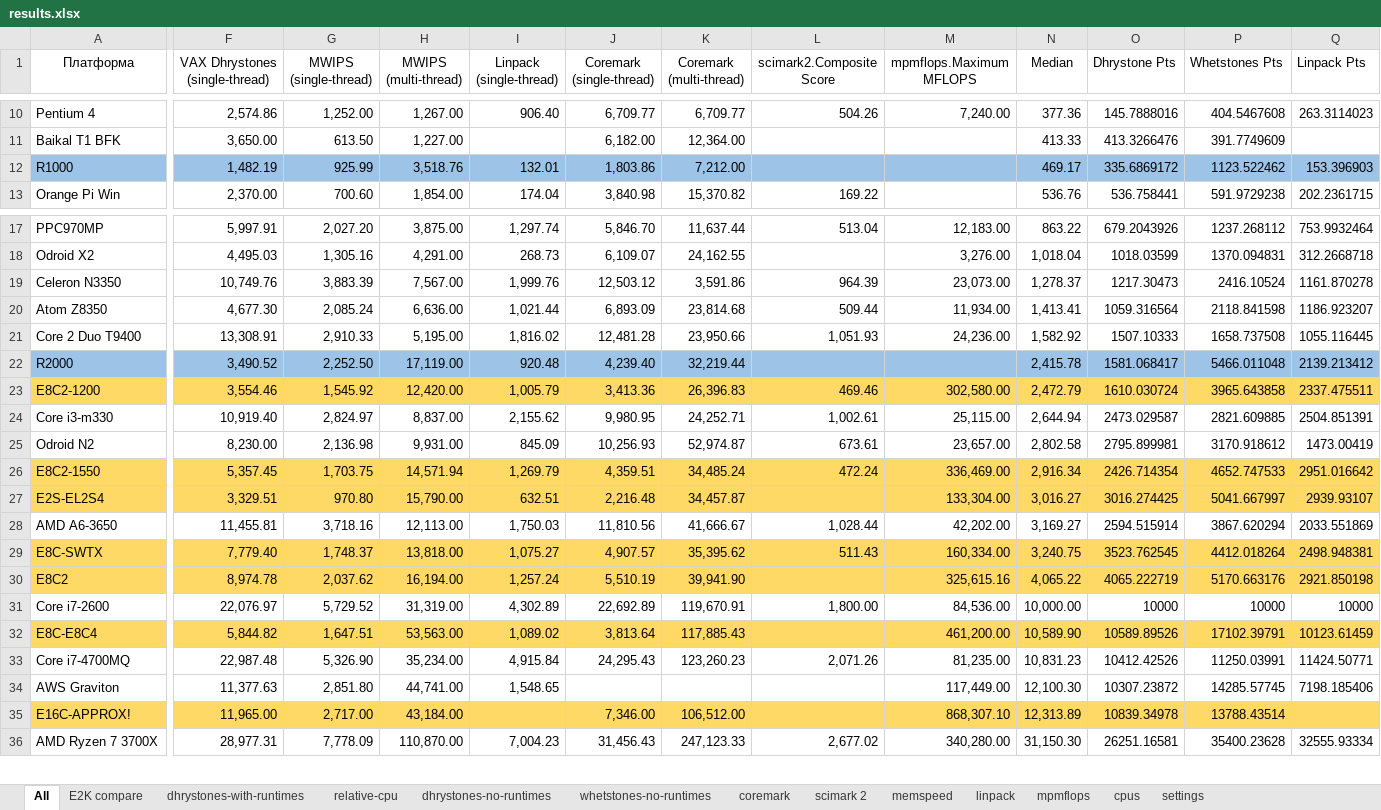
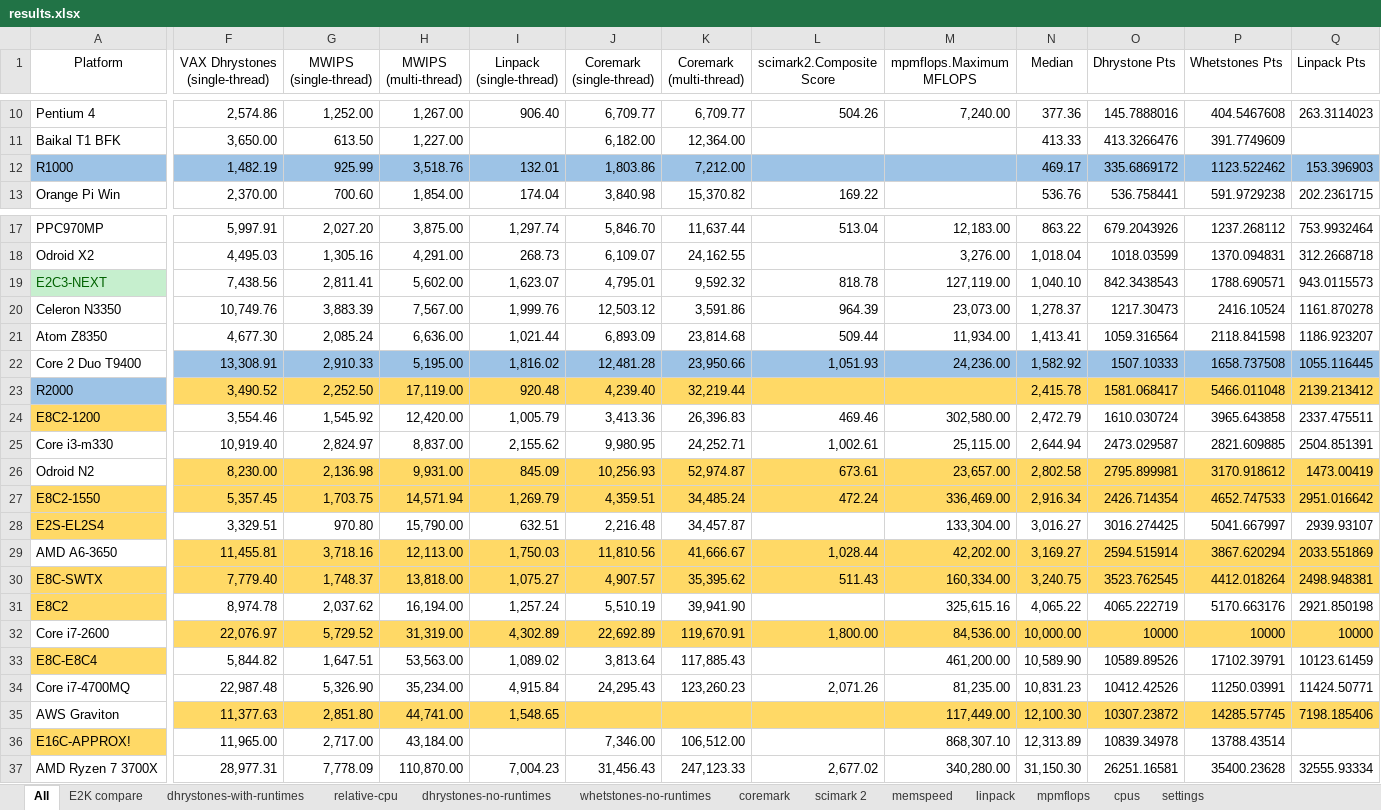
Before and after one commit to EntityFX/anybench, an Excel workbook: doc/results.xlsx, sheet All, drawn as a sheet; only a part is shown, gaps mark what is left out; values as stored, in another font and other column widths than the file's, no borders; conditional formats and table styles not drawn; addresses are those after the commit; rows hold the shown columns only; the diff covers the shown part only; the diff names each change by its address in the sheet, - before the commit and + after, or states it on an @@ line.

```diff
--- a/doc/results.xlsx (sheet All)
+++ b/doc/results.xlsx (sheet All)
-A1: Платформа
+A1: Platform
+row 19: E2C3-NEXT | 7,438.56 | 2,811.41 | 5,602.00 | 1,623.07 | 4,795.01 | 9,592.32 | 818.78 | 127,119.00 | 1,040.10 | 842.3438543 | 1788.690571 | 943.0115573
-F22:Q22 fill: none
+F22:Q22 fill: #9DC3E6
-F23:Q23 fill: #9DC3E6
+F23:Q23 fill: #FFD966
-F24:Q24 fill: #FFD966
+F24:Q24 fill: none
-F26:Q26 fill: none
+F26:Q26 fill: #FFD966
-F28:Q28 fill: #FFD966
+F28:Q28 fill: none
-F29:Q29 fill: none
+F29:Q29 fill: #FFD966
-F31:Q31 fill: #FFD966
+F31:Q31 fill: none
-F32:Q32 fill: none
+F32:Q32 fill: #FFD966
-F33:Q33 fill: #FFD966
+F33:Q33 fill: none
-F35:Q35 fill: none
+F35:Q35 fill: #FFD966
-F36:Q36 fill: #FFD966
+F36:Q36 fill: none
```
Also changed, not shown: 8 edited cells and cell formats elsewhere in this sheet, sheet mpmflops, sheet scimark 2, sheet whetstones-no-runtimes, sheet coremark, sheet linpack, sheet dhrystones-no-runtimes, 1 more sheet, formulas that keep their value, hidden cells, charts or pictures, 13 other files.
